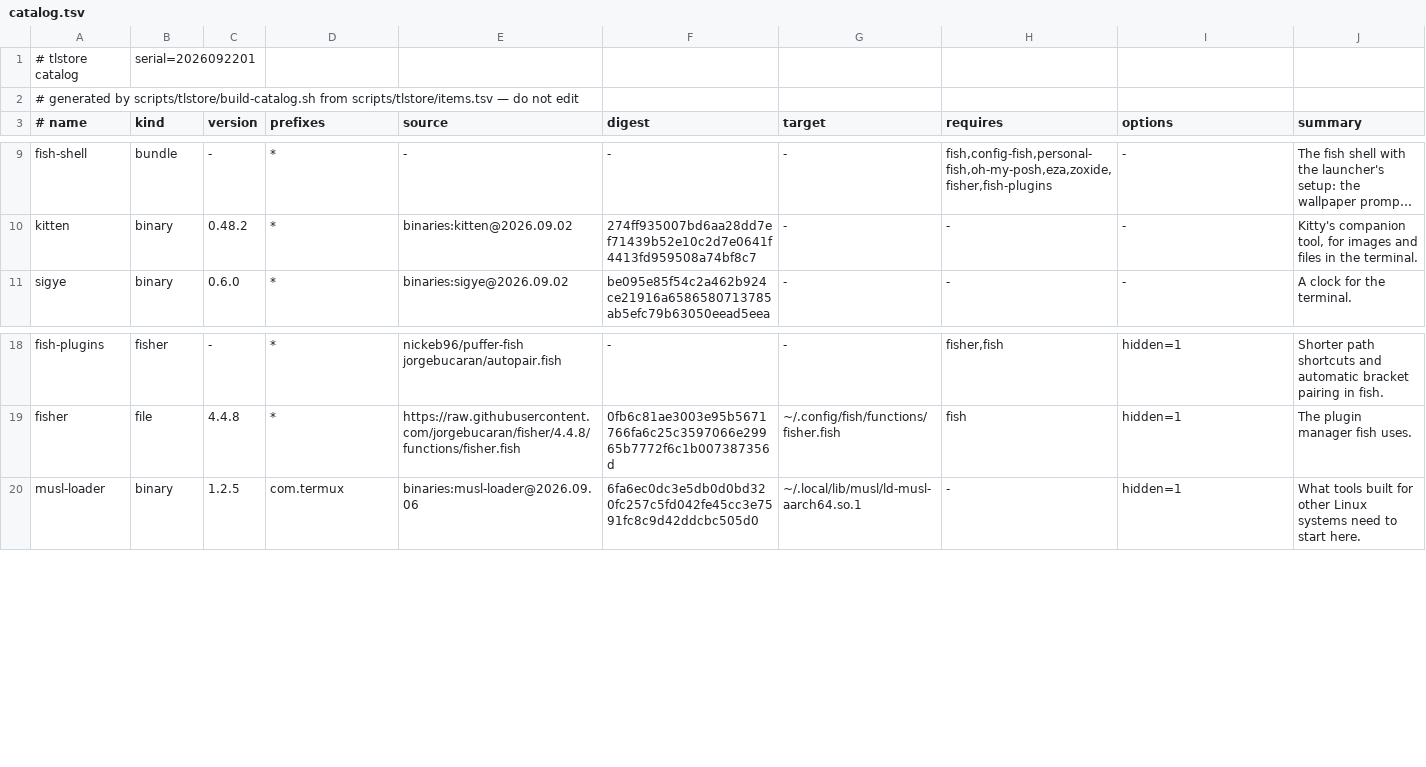
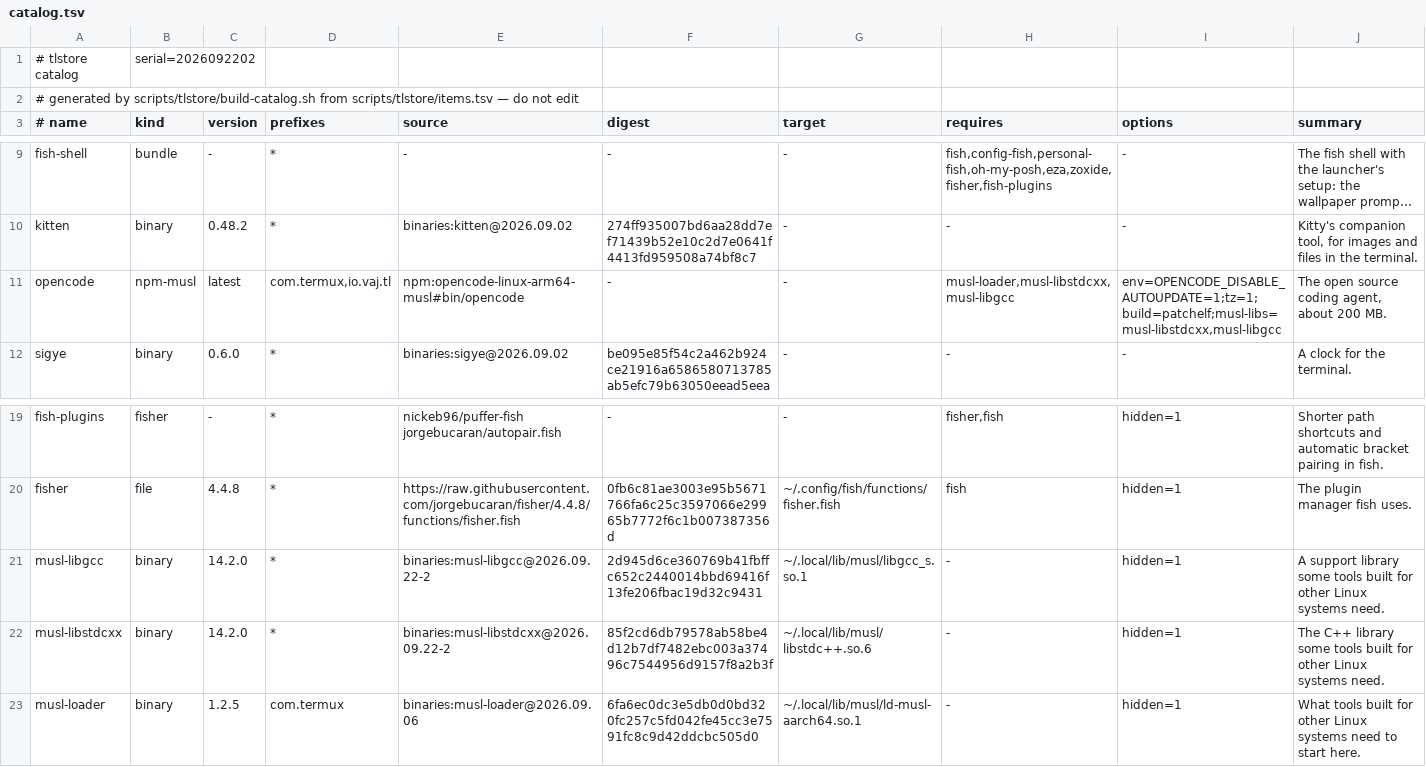
Before and after one commit to PickleHik3/termux-launcher-binaries, a TSV file: catalog.tsv, drawn as a sheet; only a part is shown, gaps mark what is left out; long unchanged cells end in …; the diff names each change by its address in the sheet, - before the commit and + after, or states it on an @@ line.

```diff
--- a/catalog.tsv
+++ b/catalog.tsv
-B1 (kind): serial=2026092201
+B1 (kind): serial=2026092202
+row 11: opencode | npm-musl | latest | com.termux,io.vaj.tl | npm:opencode-linux-arm64-musl#bin/opencode | - | - | musl-loader,musl-libstdcxx,musl-libgcc | env=OPENCODE_DISABLE_AUTOUPDATE=1;tz=1;build=patchelf;musl-libs=musl-libstdcxx,musl-libgcc | The open source coding agent, about 200 MB.
+row 21: musl-libgcc | binary | 14.2.0 | * | binaries:musl-libgcc@2026.09.22-2 | 2d945d6ce360769b41fbffc652c2440014bbd69416f13fe206fbac19d32c9431 | ~/.local/lib/musl/libgcc_s.so.1 | - | hidden=1 | A support library some tools built for other Linux systems need.
+row 22: musl-libstdcxx | binary | 14.2.0 | * | binaries:musl-libstdcxx@2026.09.22-2 | 85f2cd6db79578ab58be4d12b7df7482ebc003a37496c7544956d9157f8a2b3f | ~/.local/lib/musl/libstdc++.so.6 | - | hidden=1 | The C++ library some tools built for other Linux systems need.
```
Also changed, not shown: 3 other files.
